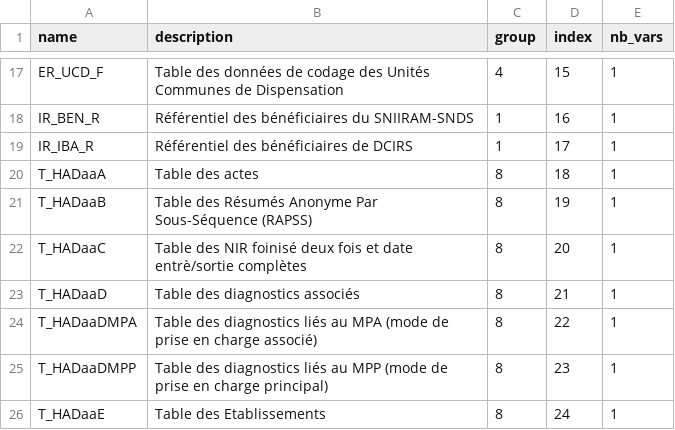
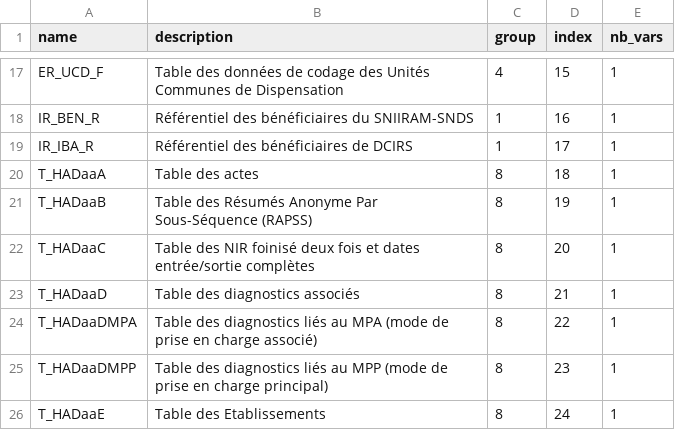
Before and after one commit to indsante/dico-snds, a CSV file: app/app_data/snds_nodes.csv, drawn as a sheet; only a part is shown, gaps mark what is left out.

Commit message:
MAJ auto deschema-snds, commit 52766dcfca_Merge-branch-table_T_HADaaC-into-master-correc

```diff
--- a/app/app_data/snds_nodes.csv
+++ b/app/app_data/snds_nodes.csv
@@ -21,3 +21,3 @@ T_HADaaA,Table des actes,8,18,1
 T_HADaaB,Table des Résumés Anonyme Par Sous-Séquence (RAPSS),8,19,1
-T_HADaaC,Table des NIR foinisé deux fois et date entrè/sortie complètes,8,20,1
+T_HADaaC,Table des NIR foinisé deux fois et dates entrée/sortie complètes,8,20,1
 T_HADaaD,Table des diagnostics associés,8,21,1
```
Also changed, not shown: app/app_data/snds_tables.csv.
